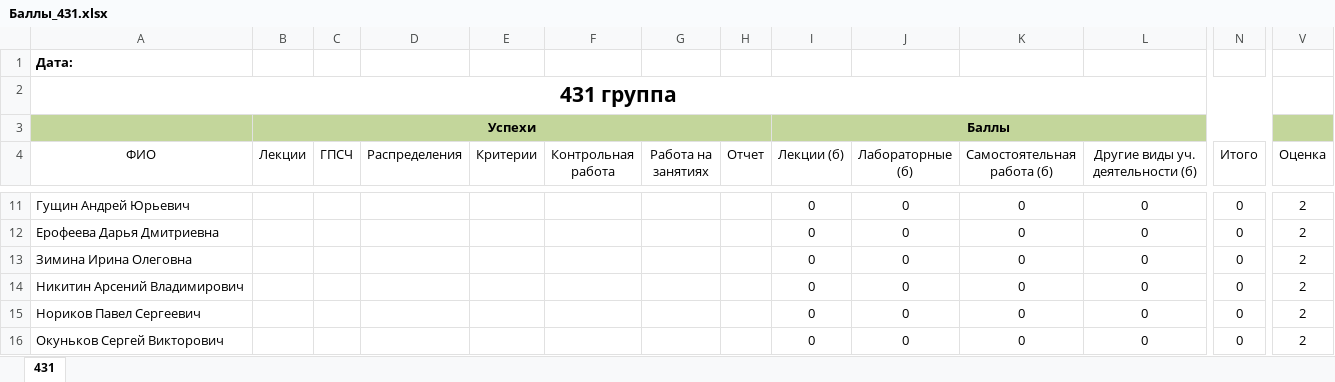
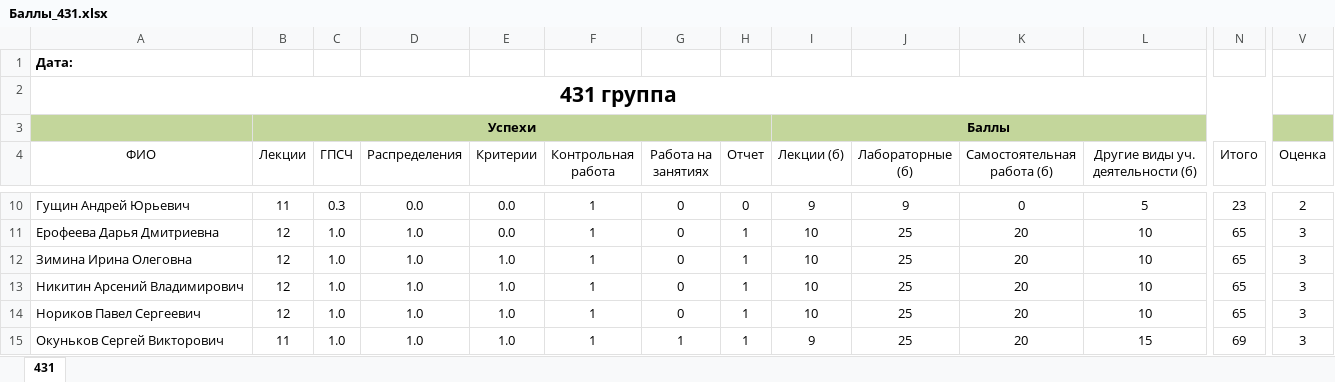
Before and after one commit to gurgutan/TPRG, an Excel workbook: БАРС/Баллы_431.xlsx, sheet 431, drawn as a sheet; only a part is shown, gaps mark what is left out; values as stored, in another font and other column widths than the file's, no borders; table styles not drawn; addresses are those after the commit; the diff covers the shown part only; the diff names each change by its address in the sheet, - before the commit and + after, or states it on an @@ line.

Commit message:
баллы за практику

```diff
--- a/БАРС/Баллы_431.xlsx (sheet 431)
+++ b/БАРС/Баллы_431.xlsx (sheet 431)
-B10 (Лекции): (empty)
+B10 (Лекции): 11
-C10 (ГПСЧ): (empty)
+C10 (ГПСЧ): 0.3
-D10 (Распределения): (empty)
+D10 (Распределения): 0.0
-E10:E11 (Критерии): (empty)
+E10:E11 (Критерии): 0.0
-F10:F15 (Контрольная работа): (empty)
+F10:F15 (Контрольная работа): 1
-G10:G14 (Работа на занятиях): (empty)
+G10:G14 (Работа на занятиях): 0
-H10 (Отчет): (empty)
+H10 (Отчет): 0
-I10 (Лекции (б)): 0
+I10 (Лекции (б)): 9
-J10 (Лабораторные (б)): 0
+J10 (Лабораторные (б)): 9
-L10 (Другие виды уч. деятельности (б)): 0
+L10 (Другие виды уч. деятельности (б)): 5
-N10 (Итого): 0
+N10 (Итого): 23
-B11:B14 (Лекции): (empty)
+B11:B14 (Лекции): 12
-C11:C15 (ГПСЧ): (empty)
+C11:C15 (ГПСЧ): 1.0
-D11:D15 (Распределения): (empty)
+D11:D15 (Распределения): 1.0
-H11:H15 (Отчет): (empty)
+H11:H15 (Отчет): 1
-I11:I14 (Лекции (б)): 0
+I11:I14 (Лекции (б)): 10
-J11:J15 (Лабораторные (б)): 0
+J11:J15 (Лабораторные (б)): 25
-K11:K15 (Самостоятельная работа (б)): 0
+K11:K15 (Самостоятельная работа (б)): 20
-L11:L14 (Другие виды уч. деятельности (б)): 0
+L11:L14 (Другие виды уч. деятельности (б)): 10
-N11:N14 (Итого): 0
+N11:N14 (Итого): 65
-V11:V15 (Оценка): 2
+V11:V15 (Оценка): 3
-E12:E15 (Критерии): (empty)
+E12:E15 (Критерии): 1.0
-B15 (Лекции): (empty)
+B15 (Лекции): 11
-G15 (Работа на занятиях): (empty)
+G15 (Работа на занятиях): 1
-I15 (Лекции (б)): 0
+I15 (Лекции (б)): 9
-L15 (Другие виды уч. деятельности (б)): 0
+L15 (Другие виды уч. деятельности (б)): 15
-N15 (Итого): 0
+N15 (Итого): 69
```
Also changed, not shown: 1 added row, 2 removed rows and 234 edited cells elsewhere in this sheet, formulas that keep their value, 2 other files.
